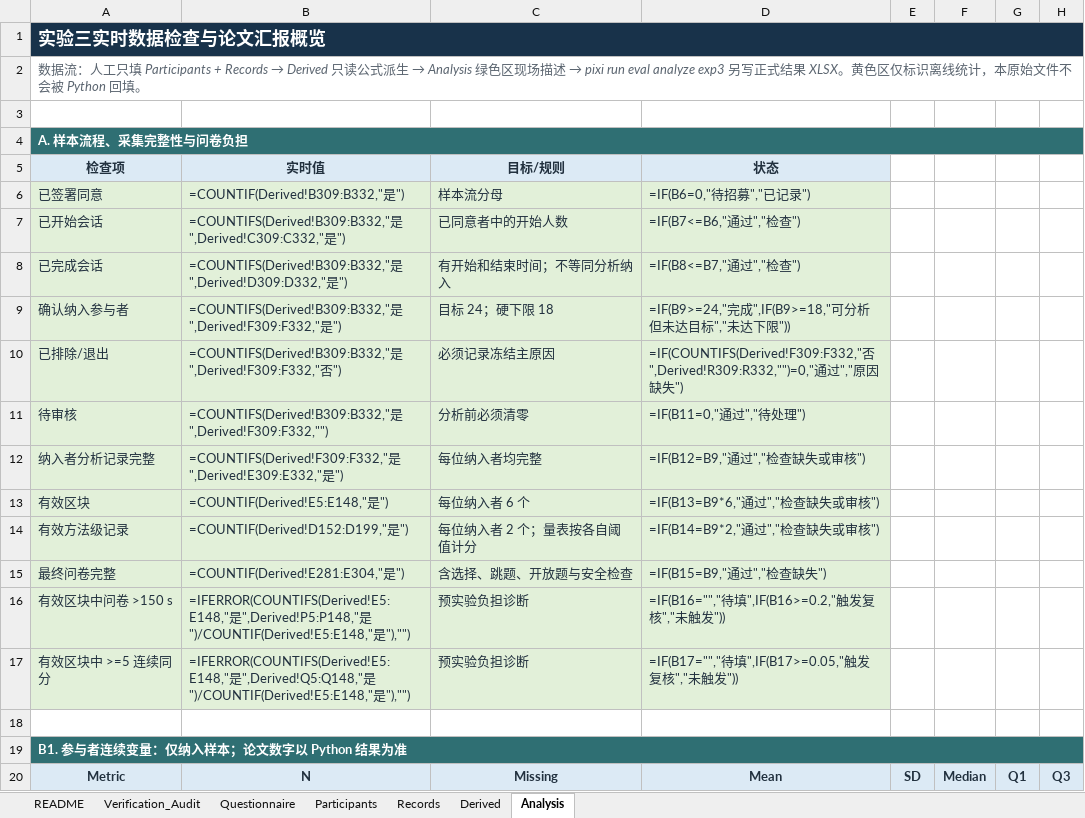
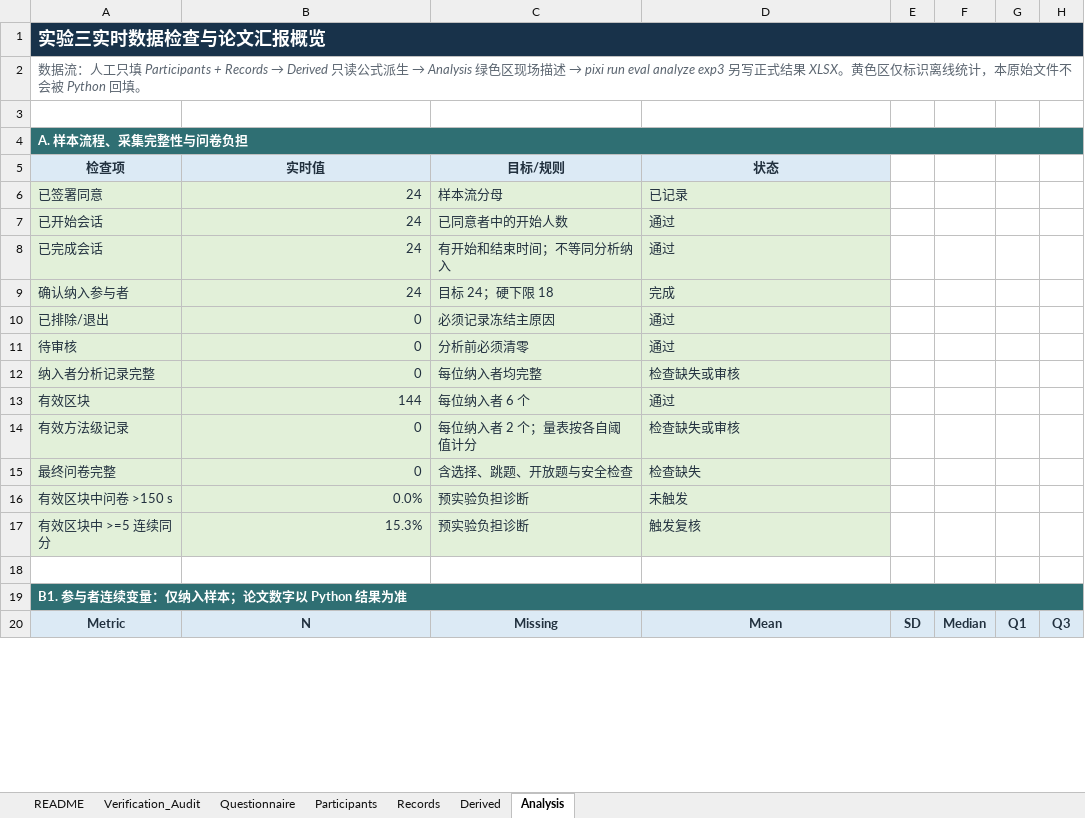
Before and after one commit to zheliku/EgoAnchor, an Excel workbook: 2026-EgoAnchor/material/EgoAnchor_Experiment3_RawData_24P_v5_1.xlsx, sheet Analysis, drawn as a sheet; only a part is shown; values as stored, in another font and other column widths than the file's, no borders; formulas without a stored value are shown as written; conditional formats not drawn; the diff covers the shown part only; the diff names each change by its address in the sheet, - before the commit and + after, or states it on an @@ line.

```diff
--- a/2026-EgoAnchor/material/EgoAnchor_Experiment3_RawData_24P_v5_1.xlsx (sheet Analysis)
+++ b/2026-EgoAnchor/material/EgoAnchor_Experiment3_RawData_24P_v5_1.xlsx (sheet Analysis)
-B6 (实时值): =COUNTIF(Derived!B309:B332,"是")
+B6 (实时值): 24
-D6 (状态): =IF(B6=0,"待招募","已记录")
+D6 (状态): 已记录
-B7 (实时值): =COUNTIFS(Derived!B309:B332,"是",Derived!C309:C332,"是")
+B7 (实时值): 24
-D7 (状态): =IF(B7<=B6,"通过","检查")
+D7 (状态): 通过
-B8 (实时值): =COUNTIFS(Derived!B309:B332,"是",Derived!D309:D332,"是")
+B8 (实时值): 24
-D8 (状态): =IF(B8<=B7,"通过","检查")
+D8 (状态): 通过
-B9 (实时值): =COUNTIFS(Derived!B309:B332,"是",Derived!F309:F332,"是")
+B9 (实时值): 24
-D9 (状态): =IF(B9>=24,"完成",IF(B9>=18,"可分析但未达目标","未达下限"))
+D9 (状态): 完成
-B10 (实时值): =COUNTIFS(Derived!B309:B332,"是",Derived!F309:F332,"否")
+B10 (实时值): 0
-D10 (状态): =IF(COUNTIFS(Derived!F309:F332,"否",Derived!R309:R332,"")=0,"通过","原因缺失")
+D10 (状态): 通过
-B11 (实时值): =COUNTIFS(Derived!B309:B332,"是",Derived!F309:F332,"")
+B11 (实时值): 0
-D11 (状态): =IF(B11=0,"通过","待处理")
+D11 (状态): 通过
-B12 (实时值): =COUNTIFS(Derived!F309:F332,"是",Derived!E309:E332,"是")
+B12 (实时值): 0
-D12 (状态): =IF(B12=B9,"通过","检查缺失或审核")
+D12 (状态): 检查缺失或审核
-B13 (实时值): =COUNTIF(Derived!E5:E148,"是")
+B13 (实时值): 144
-D13 (状态): =IF(B13=B9*6,"通过","检查缺失或审核")
+D13 (状态): 通过
-B14 (实时值): =COUNTIF(Derived!D152:D199,"是")
+B14 (实时值): 0
-D14 (状态): =IF(B14=B9*2,"通过","检查缺失或审核")
+D14 (状态): 检查缺失或审核
-B15 (实时值): =COUNTIF(Derived!E281:E304,"是")
+B15 (实时值): 0
-D15 (状态): =IF(B15=B9,"通过","检查缺失")
+D15 (状态): 检查缺失
-B16 (实时值): =IFERROR(COUNTIFS(Derived!E5:E148,"是",Derived!P5:P148,"是")/COUNTIF(Derived!E5:E148,"是"),"")
+B16 (实时值): 0.0%
-D16 (状态): =IF(B16="","待填",IF(B16>=0.2,"触发复核","未触发"))
+D16 (状态): 未触发
-B17 (实时值): =IFERROR(COUNTIFS(Derived!E5:E148,"是",Derived!Q5:Q148,"是")/COUNTIF(Derived!E5:E148,"是"),"")
+B17 (实时值): 15.3%
-D17 (状态): =IF(B17="","待填",IF(B17>=0.05,"触发复核","未触发"))
+D17 (状态): 触发复核
```
Also changed, not shown: 42 added rows, 42 removed rows and 168 edited cells elsewhere in this sheet, sheet Derived, 2026-EgoAnchor/material/old3/GPT-5.6_Thinking_Experiment3_Synthetic_VSCodeSafe.xlsx, 2026-EgoAnchor/material/reference/EgoAnchor_Experiment3_Simulated_Claude-Opus-5-1M_R2_v5_1_24P.xlsx, 6 other files.
